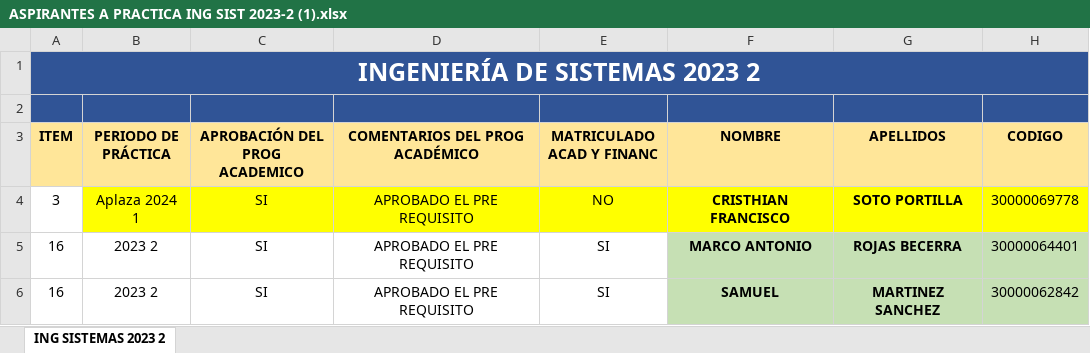
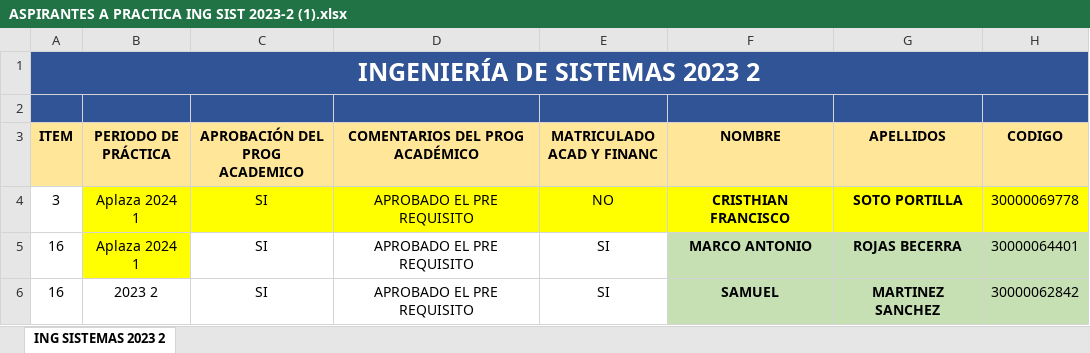
Before and after one commit to julianzx811/roles, an Excel workbook: ASPIRANTES A PRACTICA ING SIST 2023-2 (1).xlsx, sheet ING SISTEMAS 2023 2, drawn as a sheet; only a part is shown; values as stored, in another font and other column widths than the file's, no borders; conditional formats not drawn; the diff names each change by its address in the sheet, - before the commit and + after, or states it on an @@ line.

```diff
--- a/ASPIRANTES A PRACTICA ING SIST 2023-2 (1).xlsx (sheet ING SISTEMAS 2023 2)
+++ b/ASPIRANTES A PRACTICA ING SIST 2023-2 (1).xlsx (sheet ING SISTEMAS 2023 2)
-B5 (PERIODO DE PRÁCTICA): 2023 2
+B5 (PERIODO DE PRÁCTICA): Aplaza 2024 1
-B5 fill: none
+B5 fill: #FFFF00
```
Also changed, not shown: RA_SEPIA_V2 (5).xlsx, 6 other files.
